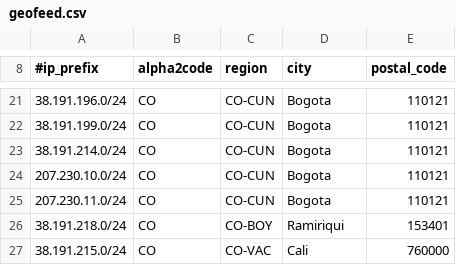
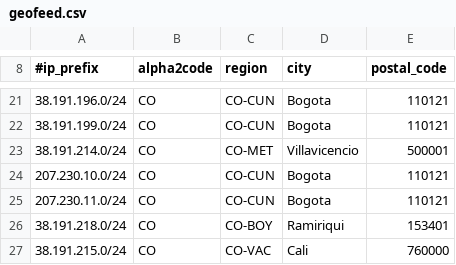
Before and after one commit to chacal1231/tvymas-geofeed, a CSV file: geofeed.csv, drawn as a sheet; only a part is shown, gaps mark what is left out.

Commit message:
Update geofeed.csv

```diff
--- a/geofeed.csv
+++ b/geofeed.csv
@@ -22,3 +22,3 @@
 38.191.199.0/24,CO,CO-CUN,Bogota,110121
-38.191.214.0/24,CO,CO-CUN,Bogota,110121
+38.191.214.0/24,CO,CO-MET,Villavicencio,500001
 207.230.10.0/24,CO,CO-CUN,Bogota,110121
```
